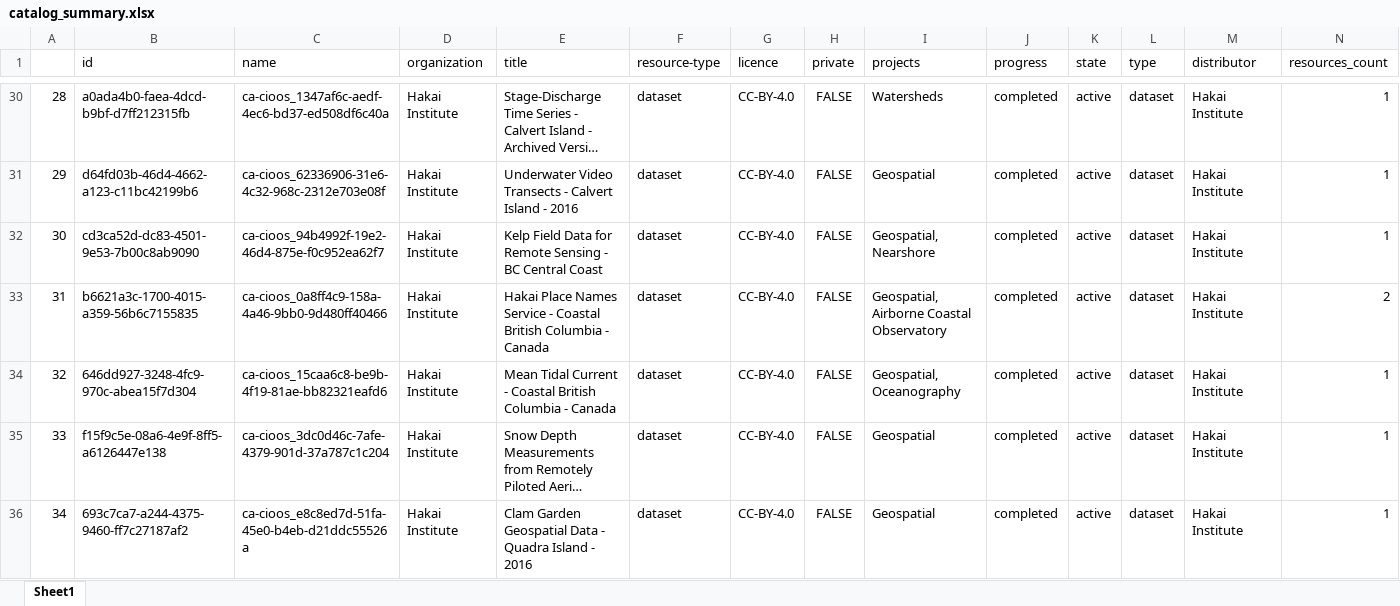
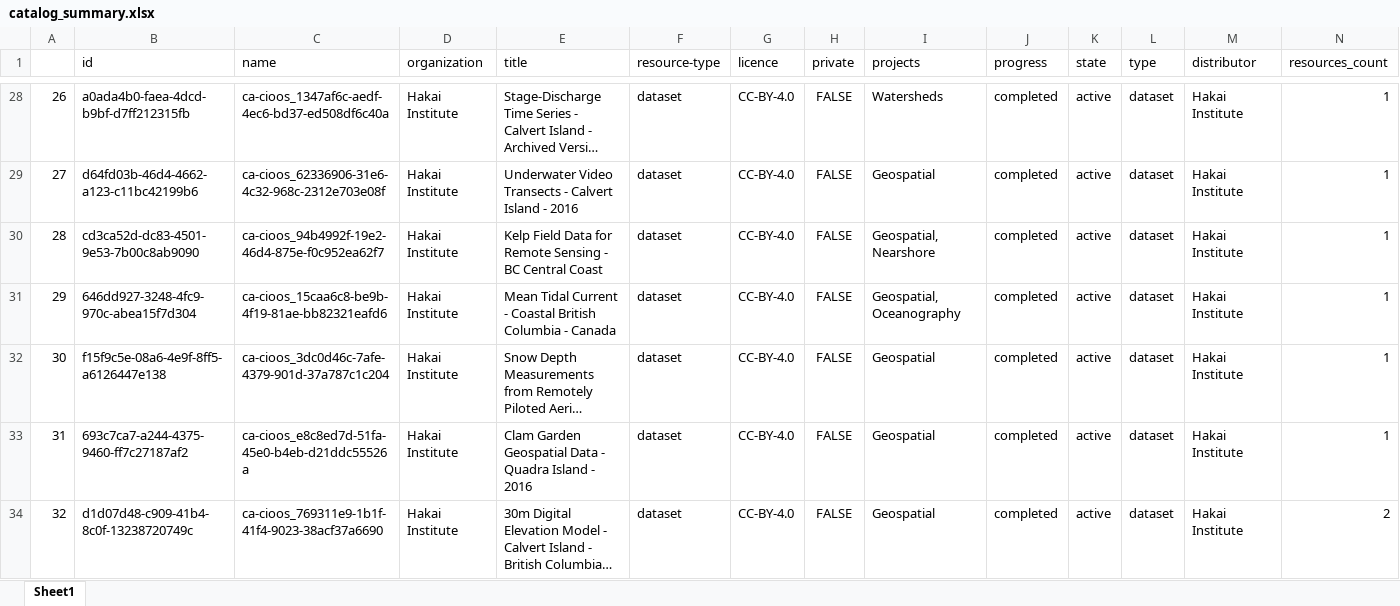
Before and after one commit to HakaiInstitute/hakai-ckan-records-checks, an Excel workbook: docs/catalog_summary.xlsx, sheet Sheet1, drawn as a sheet; only a part is shown, gaps mark what is left out; the shorter side is filled out with more unchanged rows; long unchanged cells end in …; values as stored, in another font and other column widths than the file's, no borders; removed rows and columns are numbered as before the commit, all else as after; rows hold the shown columns only; the diff covers the shown part only; the diff names each change by its address in the sheet, - before the commit and + after, or states it on an @@ line.

```diff
--- a/docs/catalog_summary.xlsx (sheet Sheet1)
+++ b/docs/catalog_summary.xlsx (sheet Sheet1)
@@ column A renumbered from row 8 down @@
-row 33: 31 | b6621a3c-1700-4015-a359-56b6c7155835 | ca-cioos_0a8ff4c9-158a-4a46-9bb0-9d480ff40466 | Hakai Institute | Hakai Place Names Service - Coastal British Columbia - Canada | dataset | CC-BY-4.0 | FALSE | Geospatial, Airborne Coastal Observatory | completed | active | dataset | Hakai Institute | 2
```
Also changed, not shown: 18 removed rows, 8 moved rows and 15 edited cells elsewhere in this sheet, docs/issues_list.xlsx, 23 other files.
